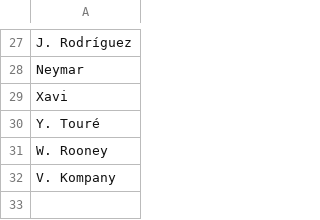
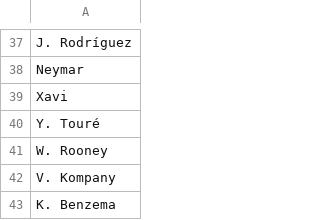
Before and after one commit to FilipeSchuler/Trabalho-Final-CPD, a CSV file: arquivos/lista_nomes.csv, drawn as a sheet; only a part is shown, gaps mark what is left out; the diff covers the shown part only.

```diff
--- a/arquivos/lista_nomes.csv
+++ b/arquivos/lista_nomes.csv
@@ -32 +42,2 @@ W. Rooney
 V. Kompany
+K. Benzema
```
Also changed, not shown: 10 added rows elsewhere in this file, arquivos/arquivo_aux.csv, arquivos/poucos_dados.csv, 7 other files.
